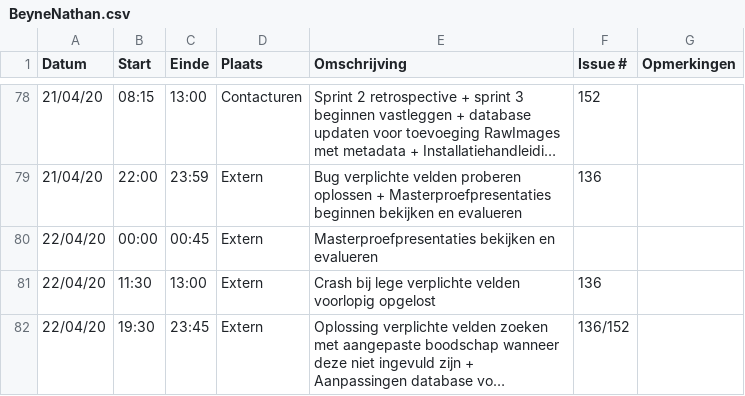
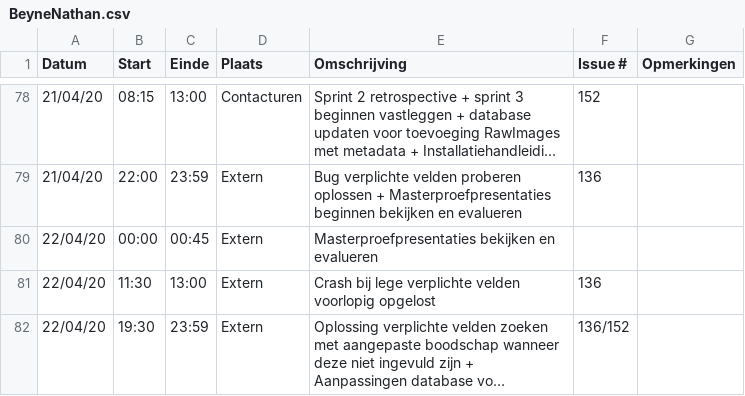
Before and after one commit to philipkukoba/Bachelors-Dissertation-DroneWebApp, a CSV file: logboeken/BeyneNathan.csv, drawn as a sheet; only a part is shown, gaps mark what is left out; long unchanged cells end in …; the diff names each change by its address in the sheet, - before the commit and + after, or states it on an @@ line.

Commit message:
Update BeyneNathan.csv

```diff
--- a/logboeken/BeyneNathan.csv
+++ b/logboeken/BeyneNathan.csv
-C82 (Einde): 23:45
+C82 (Einde): 23:59
```
